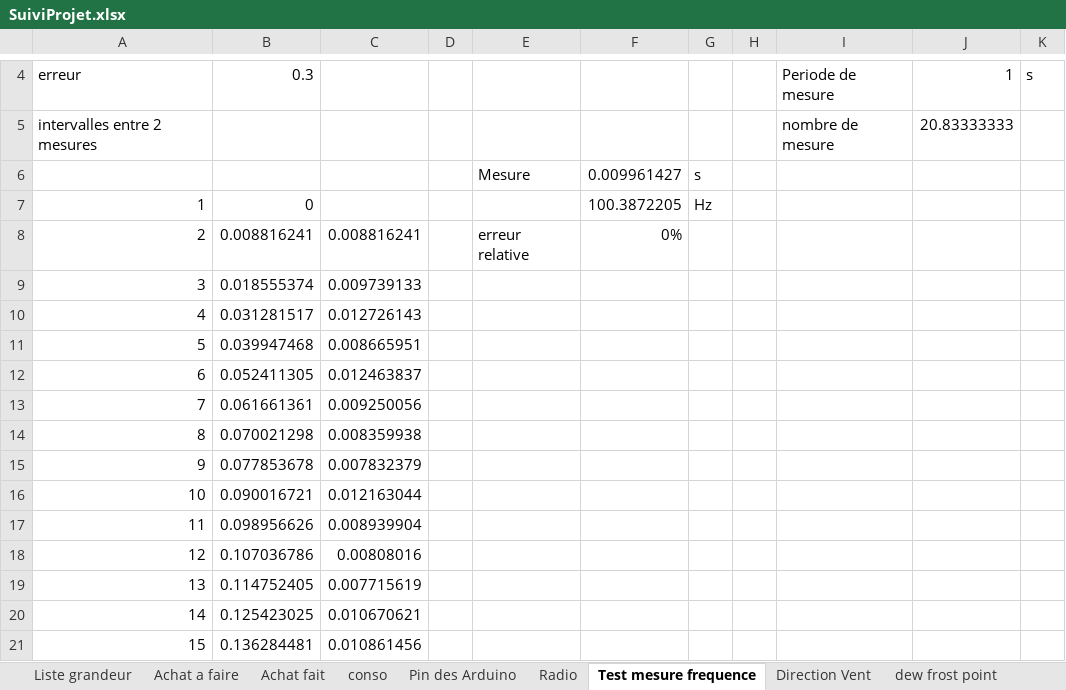
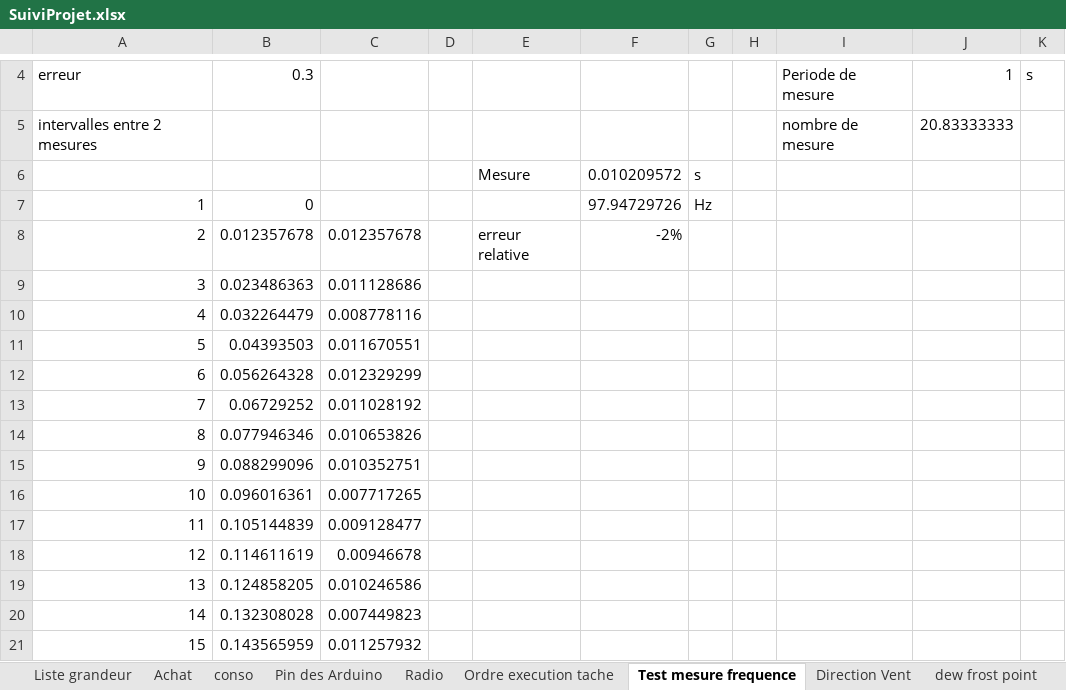
Before and after one commit to brice1401/StationMeteo, an Excel workbook: SuiviProjet.xlsx, sheet Test mesure frequence, drawn as a sheet; only a part is shown, gaps mark what is left out; values as stored, in another font and other column widths than the file's, no borders; the diff covers the shown part only; the diff names each change by its address in the sheet, - before the commit and + after, or states it on an @@ line.

Commit message:
ajout ordre execution taches

```diff
--- a/SuiviProjet.xlsx (sheet Test mesure frequence)
+++ b/SuiviProjet.xlsx (sheet Test mesure frequence)
-sheet tab: Achat fait
+sheet tab: Achat
-sheet tab: Achat a faire
+sheet tab: Ordre execution tache
-F6: 0.009961427
+F6: 0.010209572
-F7: 100.3872205
+F7: 97.94729726
-B8: 0.008816241
+B8: 0.012357678
-C8: 0.008816241
+C8: 0.012357678
-F8: 0%
+F8: -2%
-B9: 0.018555374
+B9: 0.023486363
-C9: 0.009739133
+C9: 0.011128686
-B10: 0.031281517
+B10: 0.032264479
-C10: 0.012726143
+C10: 0.008778116
-B11: 0.039947468
+B11: 0.04393503
-C11: 0.008665951
+C11: 0.011670551
-B12: 0.052411305
+B12: 0.056264328
-C12: 0.012463837
+C12: 0.012329299
-B13: 0.061661361
+B13: 0.06729252
-C13: 0.009250056
+C13: 0.011028192
-B14: 0.070021298
+B14: 0.077946346
-C14: 0.008359938
+C14: 0.010653826
-B15: 0.077853678
+B15: 0.088299096
-C15: 0.007832379
+C15: 0.010352751
-B16: 0.090016721
+B16: 0.096016361
-C16: 0.012163044
+C16: 0.007717265
-B17: 0.098956626
+B17: 0.105144839
-C17: 0.008939904
+C17: 0.009128477
-B18: 0.107036786
+B18: 0.114611619
-C18: 0.00808016
+C18: 0.00946678
-B19: 0.114752405
+B19: 0.124858205
-C19: 0.007715619
+C19: 0.010246586
-B20: 0.125423025
+B20: 0.132308028
-C20: 0.010670621
+C20: 0.007449823
-B21: 0.136284481
+B21: 0.143565959
-C21: 0.010861456
+C21: 0.011257932
```
Also changed, not shown: 10 edited cells elsewhere in this sheet, sheet thermistance etalonnage, sheet Achat, sheet Radio, other sheet tabs, charts or pictures.
